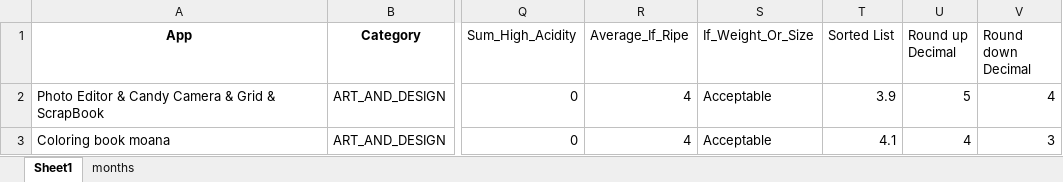
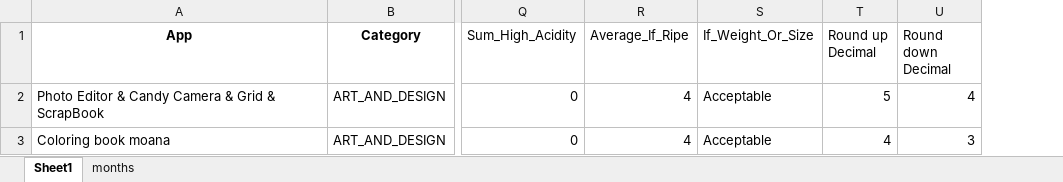
Before and after one commit to Oxford-Data-Processes/excel-2-python, an Excel workbook: data/excel_files_reduced/test_excel_7_reduced.xlsx, sheet Sheet1, drawn as a sheet; only a part is shown, gaps mark what is left out; values as stored, in another font and other column widths than the file's, no borders; the diff names each change by its address in the sheet, - before the commit and + after, or states it on an @@ line.

```diff
--- a/data/excel_files_reduced/test_excel_7_reduced.xlsx (sheet Sheet1)
+++ b/data/excel_files_reduced/test_excel_7_reduced.xlsx (sheet Sheet1)
-column T (Sorted List), rows 2-3: 3.9 | 4.1
```
Also changed, not shown: formulas that keep their value, 4 other files.
